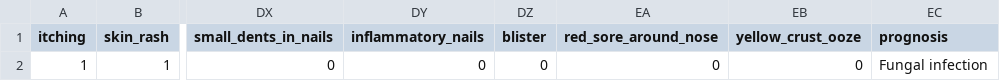
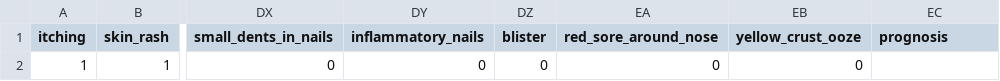
Before and after one commit to Ryunehaimu/Disease-Prediction-Naivebayes, a CSV file: new_data.csv, drawn as a sheet; only a part is shown, gaps mark what is left out; the diff names each change by its address in the sheet, - before the commit and + after, or states it on an @@ line.

```diff
--- a/new_data.csv
+++ b/new_data.csv
-EC2 (prognosis): Fungal infection
+EC2 (prognosis): (empty)
```
Also changed, not shown: 3 other files.
